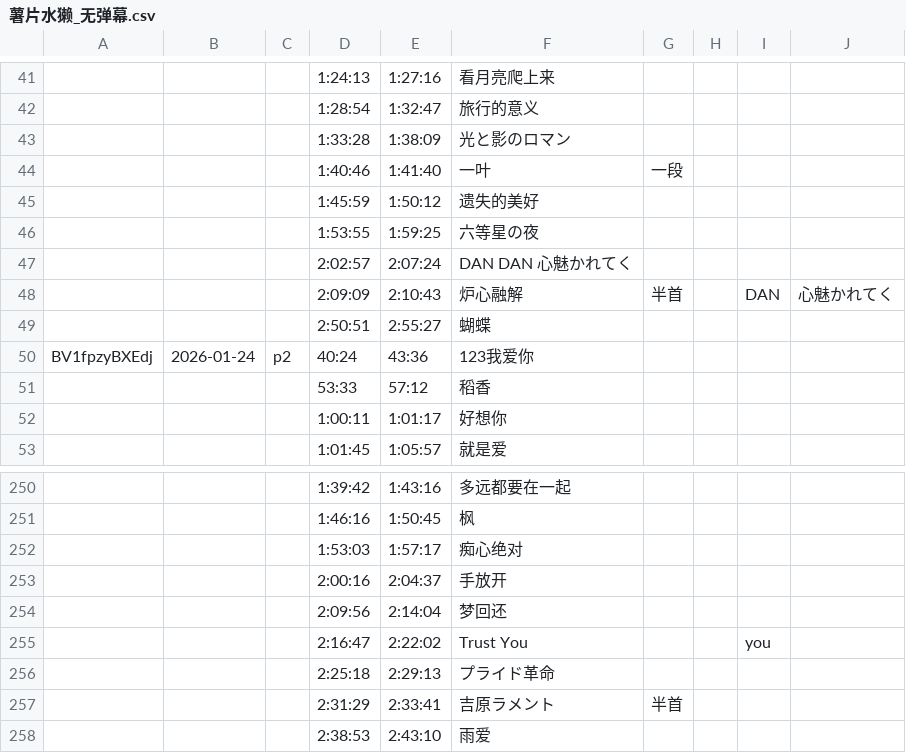
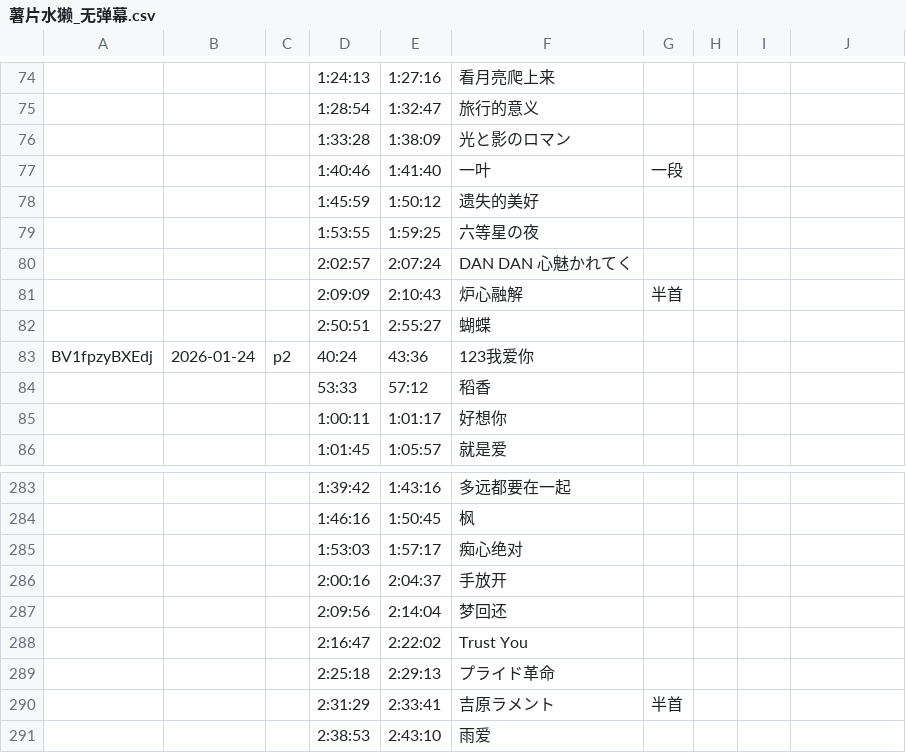
Before and after one commit to z854020425/Makuri, a CSV file: assets/csvs/薯片水獭_无弹幕.csv, drawn as a sheet; only a part is shown, gaps mark what is left out; addresses are those after the commit; the diff covers the shown part only; the diff names each change by its address in the sheet, - before the commit and + after, or states it on an @@ line.

```diff
--- a/assets/csvs/薯片水獭_无弹幕.csv
+++ b/assets/csvs/薯片水獭_无弹幕.csv
-I81: DAN
+I81: (empty)
-J81: 心魅かれてく
+J81: (empty)
-I288: you
+I288: (empty)
```
Also changed, not shown: 33 added rows elsewhere in this file, assets/csvs/真栗栗录播组_Clean.csv.
